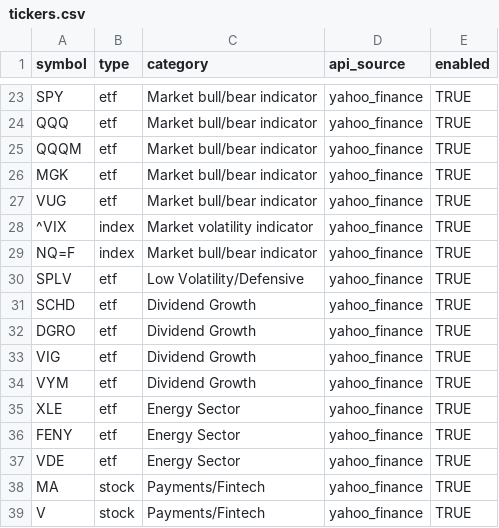
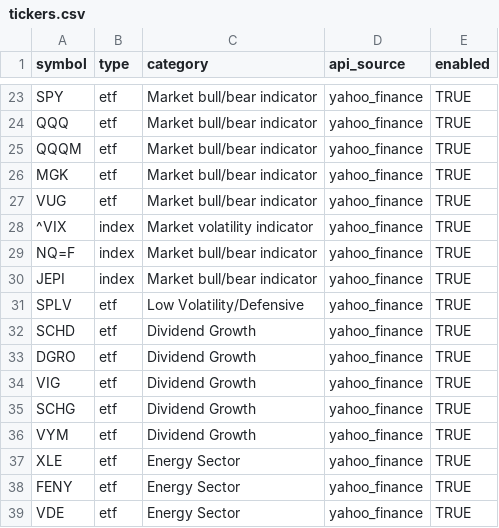
Before and after one commit to DruidSmith/Market-Dashboard, a CSV file: config/tickers.csv, drawn as a sheet; only a part is shown, gaps mark what is left out; the shorter side is filled out with more unchanged rows.

Commit message:
Add new tickers JEPI and SCHG to tickers.csv

```diff
--- a/config/tickers.csv
+++ b/config/tickers.csv
@@ -29,2 +29,3 @@ VUG,etf,Market bull/bear indicator,yahoo_finance,TRUE
 NQ=F,index,Market bull/bear indicator,yahoo_finance,TRUE
+JEPI,index,Market bull/bear indicator,yahoo_finance,TRUE
 SPLV,etf,Low Volatility/Defensive,yahoo_finance,TRUE
@@ -33,2 +34,3 @@ DGRO,etf,Dividend Growth,yahoo_finance,TRUE
 VIG,etf,Dividend Growth,yahoo_finance,TRUE
+SCHG,etf,Dividend Growth,yahoo_finance,TRUE
 VYM,etf,Dividend Growth,yahoo_finance,TRUE
```
